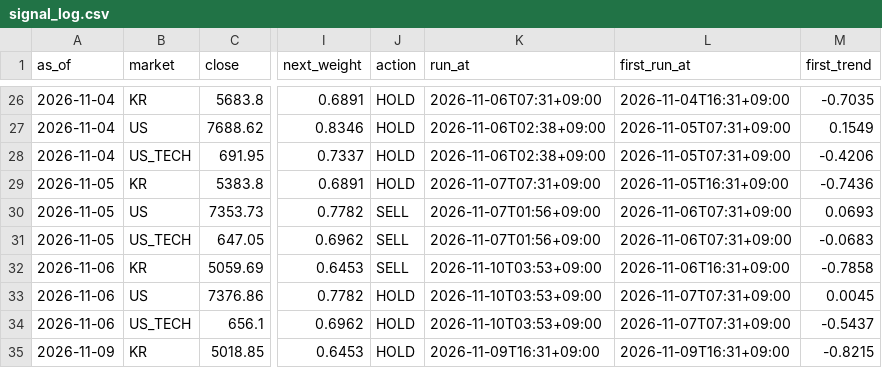
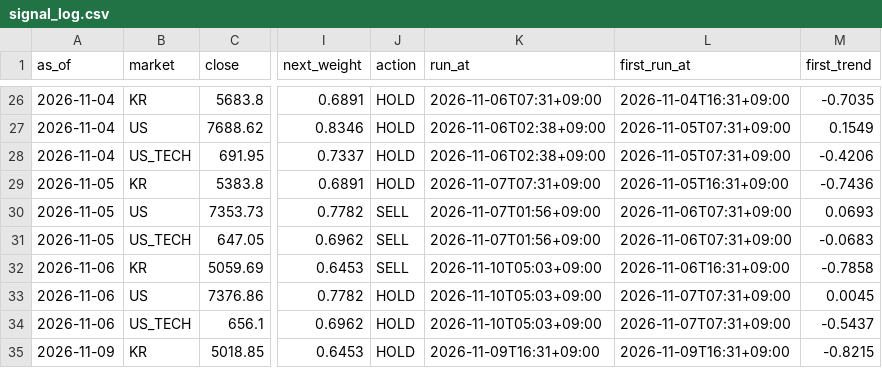
Before and after one commit to isk2026/beta-model, a CSV file: data/signal_log.csv, drawn as a sheet; only a part is shown, gaps mark what is left out; the diff names each change by its address in the sheet, - before the commit and + after, or states it on an @@ line.

```diff
--- a/data/signal_log.csv
+++ b/data/signal_log.csv
-K32:K34 (run_at): 2026-11-10T03:53+09:00
+K32:K34 (run_at): 2026-11-10T05:03+09:00
```
Also changed, not shown: 2 other files.
